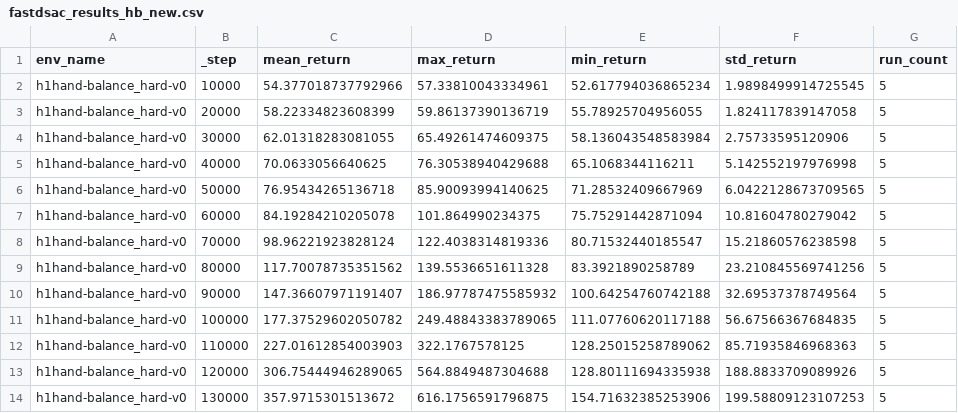
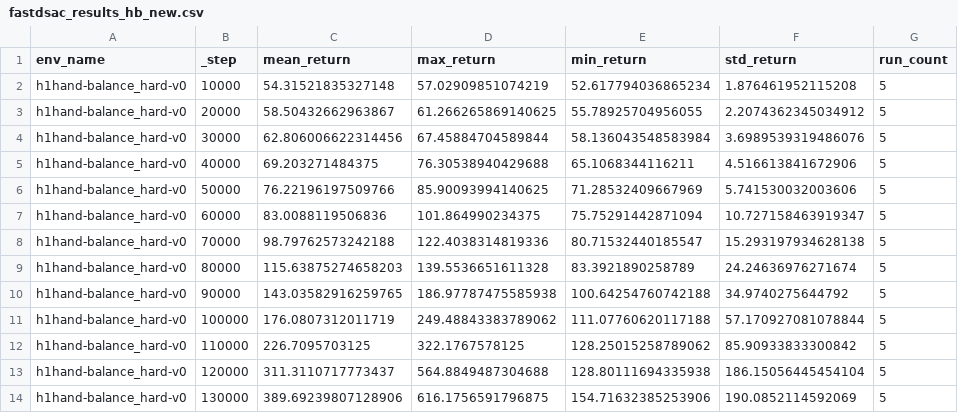
Before and after one commit to EIT-EAST-Lab/FastDSAC_official, a CSV file: fast_sac/new_runs_data/plots/fastdsac_results_hb_new.csv (was fast_sac/new_runs_data/csv_results/fastdsac_results_hb_new.csv), drawn as a sheet; only a part is shown; the diff covers the shown part only.

```diff
--- a/fast_sac/new_runs_data/csv_results/fastdsac_results_hb_new.csv
+++ b/fast_sac/new_runs_data/plots/fastdsac_results_hb_new.csv
@@ -1,14 +1,14 @@
 env_name,_step,mean_return,max_return,min_return,std_return,run_count
-h1hand-balance_hard-v0,10000,54.377018737792966,57.33810043334961,52.617794036865234,1.9898499914725545,5
-h1hand-balance_hard-v0,20000,58.22334823608399,59.86137390136719,55.78925704956055,1.824117839147058,5
-h1hand-balance_hard-v0,30000,62.01318283081055,65.49261474609375,58.136043548583984,2.75733595120906,5
-h1hand-balance_hard-v0,40000,70.0633056640625,76.30538940429688,65.1068344116211,5.142552197976998,5
-h1hand-balance_hard-v0,50000,76.95434265136718,85.90093994140625,71.28532409667969,6.0422128673709565,5
-h1hand-balance_hard-v0,60000,84.19284210205078,101.864990234375,75.75291442871094,10.81604780279042,5
-h1hand-balance_hard-v0,70000,98.96221923828124,122.4038314819336,80.71532440185547,15.21860576238598,5
-h1hand-balance_hard-v0,80000,117.70078735351562,139.5536651611328,83.3921890258789,23.210845569741256,5
-h1hand-balance_hard-v0,90000,147.36607971191407,186.97787475585932,100.64254760742188,32.69537378749564,5
-h1hand-balance_hard-v0,100000,177.37529602050782,249.48843383789065,111.07760620117188,56.67566367684835,5
-h1hand-balance_hard-v0,110000,227.01612854003903,322.1767578125,128.25015258789062,85.71935846968363,5
-h1hand-balance_hard-v0,120000,306.75444946289065,564.8849487304688,128.80111694335938,188.8833709089926,5
-h1hand-balance_hard-v0,130000,357.9715301513672,616.1756591796875,154.71632385253906,199.58809123107253,5
+h1hand-balance_hard-v0,10000,54.31521835327148,57.02909851074219,52.617794036865234,1.876461952115208,5
+h1hand-balance_hard-v0,20000,58.50432662963867,61.266265869140625,55.78925704956055,2.2074362345034912,5
+h1hand-balance_hard-v0,30000,62.806006622314456,67.45884704589844,58.136043548583984,3.6989539319486076,5
+h1hand-balance_hard-v0,40000,69.203271484375,76.30538940429688,65.1068344116211,4.516613841672906,5
+h1hand-balance_hard-v0,50000,76.22196197509766,85.90093994140625,71.28532409667969,5.741530032003606,5
+h1hand-balance_hard-v0,60000,83.0088119506836,101.864990234375,75.75291442871094,10.727158463919347,5
+h1hand-balance_hard-v0,70000,98.79762573242188,122.4038314819336,80.71532440185547,15.293197934628138,5
+h1hand-balance_hard-v0,80000,115.63875274658203,139.5536651611328,83.3921890258789,24.24636976271674,5
+h1hand-balance_hard-v0,90000,143.03582916259765,186.97787475585938,100.64254760742188,34.9740275644792,5
+h1hand-balance_hard-v0,100000,176.0807312011719,249.48843383789062,111.07760620117188,57.170927081078844,5
+h1hand-balance_hard-v0,110000,226.7095703125,322.1767578125,128.25015258789062,85.90933833300842,5
+h1hand-balance_hard-v0,120000,311.3110717773437,564.8849487304688,128.80111694335938,186.15056445454104,5
+h1hand-balance_hard-v0,130000,389.69239807128906,616.1756591796875,154.71632385253906,190.0852114592069,5
```
Also changed, not shown: 1 added row, 1 removed row and 41 edited cells elsewhere in this file, 22 other files.
